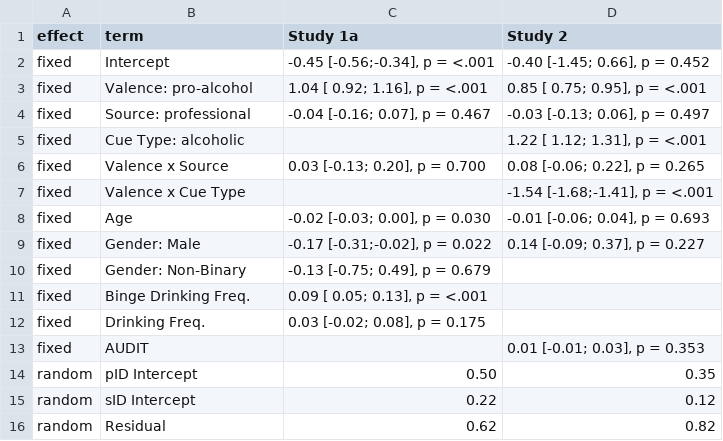
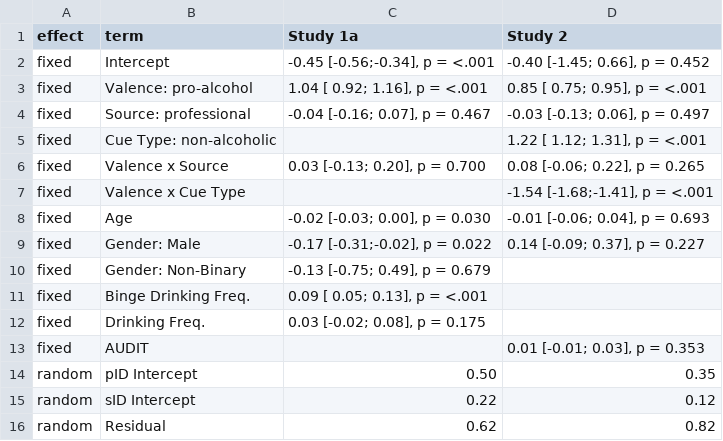
Before and after one commit to csch0lz/SocialLife, a CSV file: Tables/cravingTableInter.csv, drawn as a sheet.

```diff
--- a/Tables/cravingTableInter.csv
+++ b/Tables/cravingTableInter.csv
@@ -4,3 +4,3 @@ fixed,Valence: pro-alcohol," 1.04 [ 0.92; 1.16], p = <.001"," 0.85 [ 0.75; 0.95]
 fixed,Source: professional,"-0.04 [-0.16; 0.07], p = 0.467","-0.03 [-0.13; 0.06], p = 0.497"
-fixed,Cue Type: alcoholic,    ," 1.22 [ 1.12; 1.31], p = <.001"
+fixed,Cue Type: non-alcoholic,    ," 1.22 [ 1.12; 1.31], p = <.001"
 fixed,Valence x Source," 0.03 [-0.13; 0.20], p = 0.700"," 0.08 [-0.06; 0.22], p = 0.265"
```
Also changed, not shown: Tables/cravingTableMain.csv, 1 other file.
